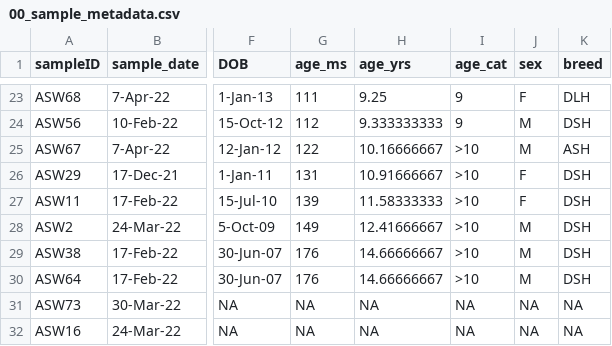
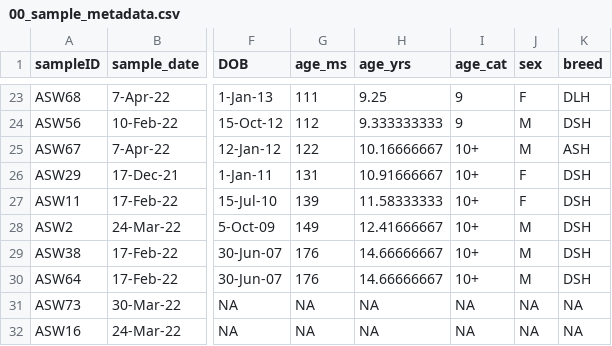
Before and after one commit to rojascon/Cat_AnalGland_Microbiome_Metabolome, a CSV file: data/00_sample_metadata.csv, drawn as a sheet; only a part is shown, gaps mark what is left out; the diff names each change by its address in the sheet, - before the commit and + after, or states it on an @@ line.

Commit message:
fixed typo in a metadata factor

```diff
--- a/data/00_sample_metadata.csv
+++ b/data/00_sample_metadata.csv
-I25:I30 (age_cat): >10
+I25:I30 (age_cat): 10+
```
Also changed, not shown: 5 other files.
